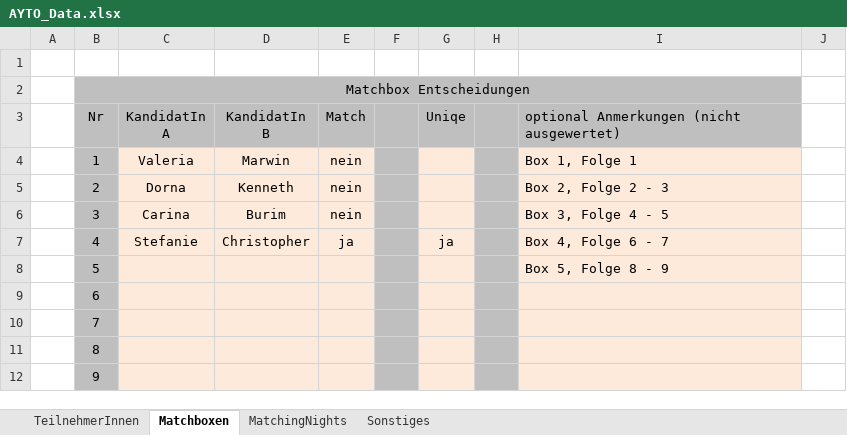
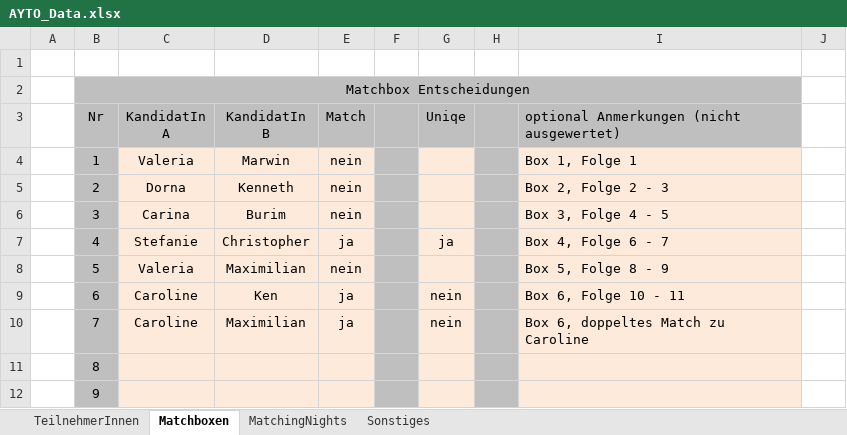
Before and after one commit to pheagan/AYTO-Berechnung, an Excel workbook: AYTO_Berechnung/AYTO_Data.xlsx, sheet Matchboxen, drawn as a sheet; only a part is shown; values as stored, in another font and other column widths than the file's, no borders; conditional formats not drawn; the diff names each change by its address in the sheet, - before the commit and + after, or states it on an @@ line.

```diff
--- a/AYTO_Berechnung/AYTO_Data.xlsx (sheet Matchboxen)
+++ b/AYTO_Berechnung/AYTO_Data.xlsx (sheet Matchboxen)
-C8 (KandidatIn A): (empty)
+C8 (KandidatIn A): Valeria
-D8 (KandidatIn B): (empty)
+D8 (KandidatIn B): Maximilian
-E8 (Match): (empty)
+E8 (Match): nein
-C9:C10 (KandidatIn A): (empty)
+C9:C10 (KandidatIn A): Caroline
-D9 (KandidatIn B): (empty)
+D9 (KandidatIn B): Ken
-E9:E10 (Match): (empty)
+E9:E10 (Match): ja
-G9:G10 (Uniqe): (empty)
+G9:G10 (Uniqe): nein
-I9: (empty)
+I9: Box 6, Folge 10 - 11
-D10 (KandidatIn B): (empty)
+D10 (KandidatIn B): Maximilian
-I10: (empty)
+I10: Box 6, doppeltes Match zu Caroline
```
Also changed, not shown: sheet MatchingNights, 2 other files.
